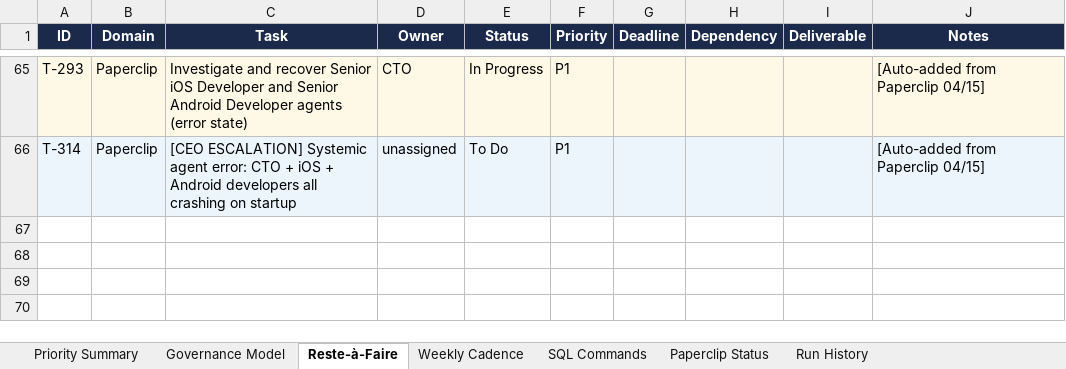
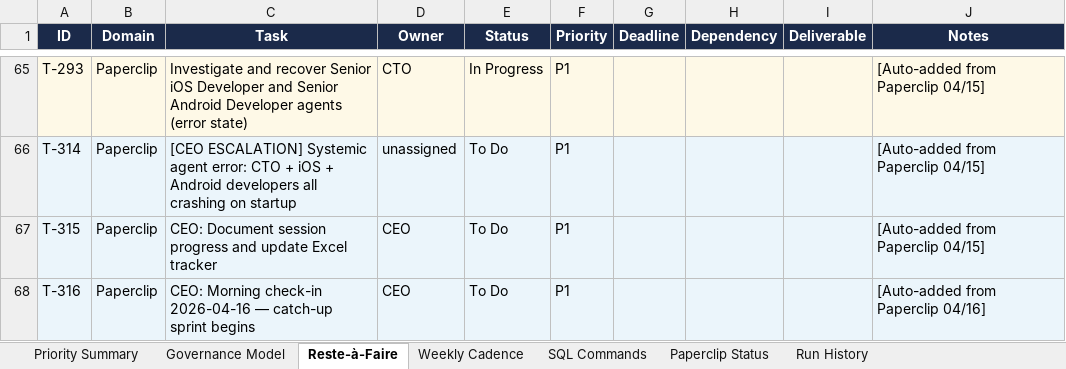
Before and after one commit to malikmubashir/tenu-world, an Excel workbook: Tenu-Reste-a-Faire.xlsx, sheet Reste-à-Faire, drawn as a sheet; only a part is shown, gaps mark what is left out; values as stored, in another font and other column widths than the file's, no borders; the diff names each change by its address in the sheet, - before the commit and + after, or states it on an @@ line.

```diff
--- a/Tenu-Reste-a-Faire.xlsx (sheet Reste-à-Faire)
+++ b/Tenu-Reste-a-Faire.xlsx (sheet Reste-à-Faire)
+row 67: T-315 | Paperclip | CEO: Document session progress and update Excel tracker | CEO | To Do | P1 |  |  |  | [Auto-added from Paperclip 04/15]
+row 68: T-316 | Paperclip | CEO: Morning check-in 2026-04-16 — catch-up sprint begins | CEO | To Do | P1 |  |  |  | [Auto-added from Paperclip 04/16]
```
Also changed, not shown: sheet Run History, sheet Paperclip Status, 6 other files.
